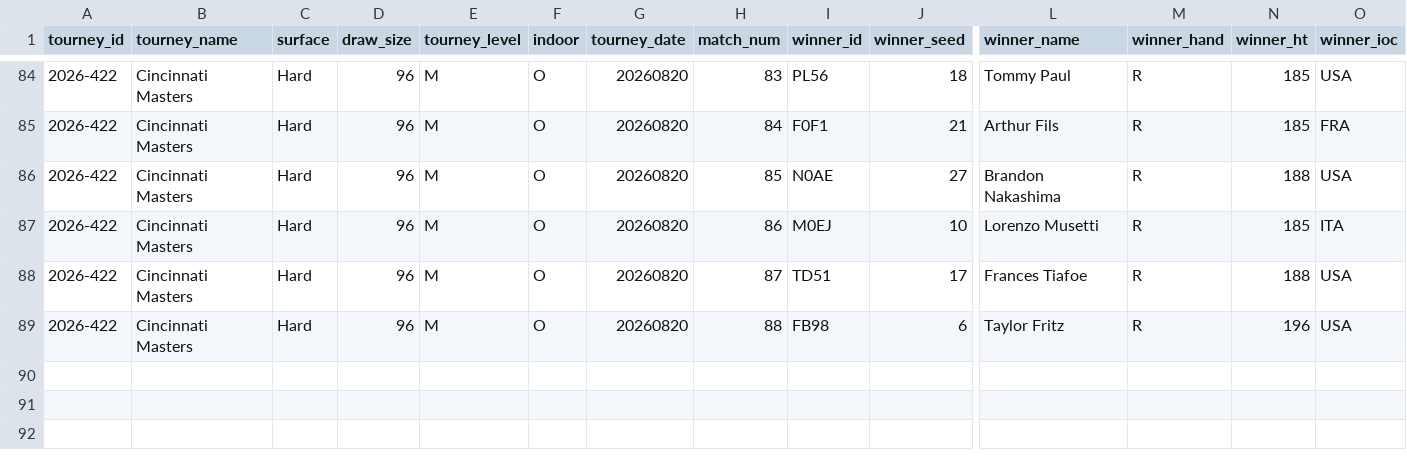
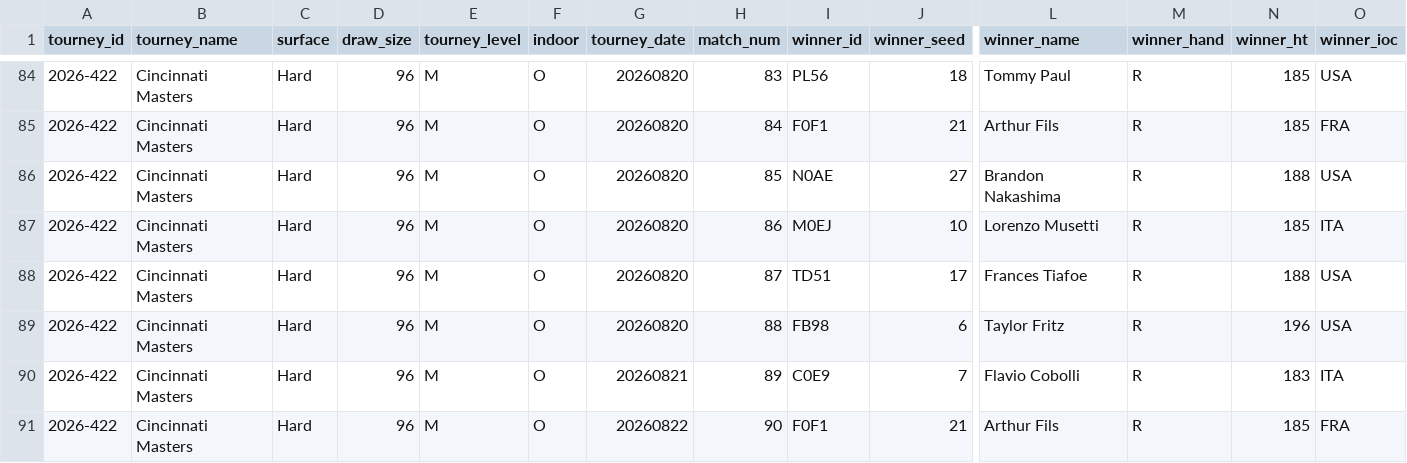
Before and after one commit to gmalbert/tennis-predictions, a CSV file: tml-data/ongoing_tourneys.csv, drawn as a sheet; only a part is shown, gaps mark what is left out; rows hold the shown columns only; the diff names each change by its address in the sheet, - before the commit and + after, or states it on an @@ line.

```diff
--- a/tml-data/ongoing_tourneys.csv
+++ b/tml-data/ongoing_tourneys.csv
+row 90: 2026-422 | Cincinnati Masters | Hard | 96 | M | O | 20260821 | 89 | C0E9 | 7 | Flavio Cobolli | R | 183 | ITA
+row 91: 2026-422 | Cincinnati Masters | Hard | 96 | M | O | 20260822 | 90 | F0F1 | 21 | Arthur Fils | R | 185 | FRA
```
Also changed, not shown: data_files/flashscore_odds_history.csv, 3 other files.
